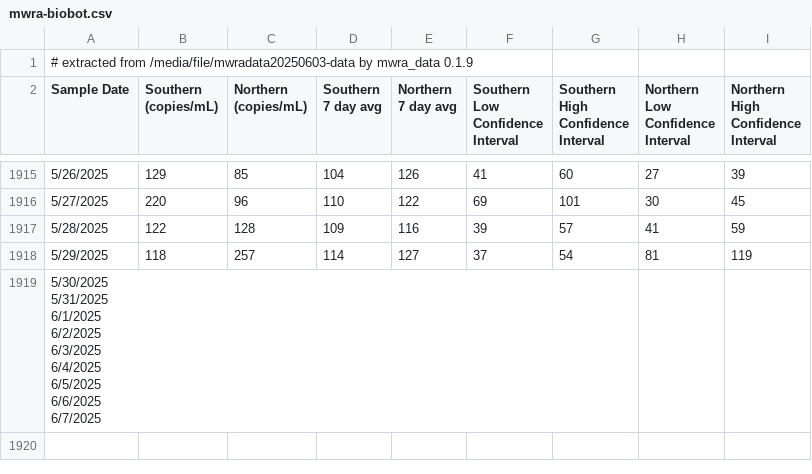
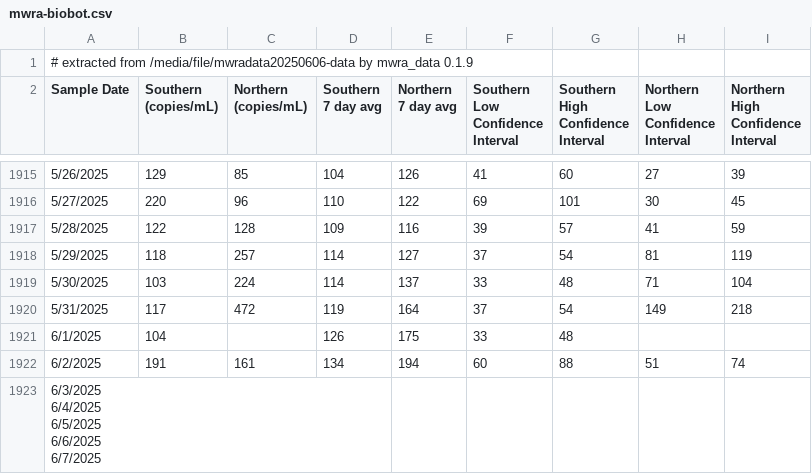
Before and after one commit to bensteinberg/mwra-biobot, a CSV file: mwra-biobot.csv, drawn as a sheet; only a part is shown, gaps mark what is left out.

```diff
--- a/mwra-biobot.csv
+++ b/mwra-biobot.csv
@@ -1,2 +1,2 @@
-# extracted from /media/file/mwradata20250603-data by mwra_data 0.1.9
+# extracted from /media/file/mwradata20250606-data by mwra_data 0.1.9
 Sample Date,"Southern
@@ -1930,10 +1930,10 @@ Interval"
 5/29/2025,118,257,114,127,37,54,81,119
-"5/30/2025
-5/31/2025
-6/1/2025
-6/2/2025
-6/3/2025
-6/4/2025
-6/5/2025
-6/6/2025
-6/7/2025",,,,,,,,
+5/30/2025,103,224,114,137,33,48,71,104
+5/31/2025,117,472,119,164,37,54,149,218
+6/1/2025,104,,126,175,33,48,,
+6/2/2025,191,161,134,194,60,88,51,74
+"6/3/2025
+6/4/2025
+6/5/2025
+6/6/2025
+6/7/2025",,,,,,,,
```
Also changed, not shown: mwra-biobot-tidied.csv, 1 other file.
